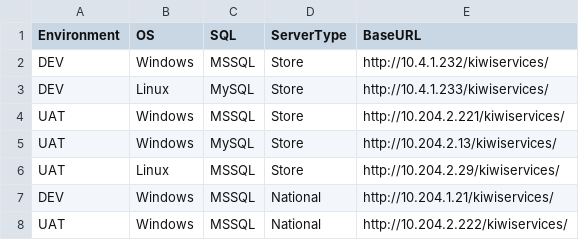
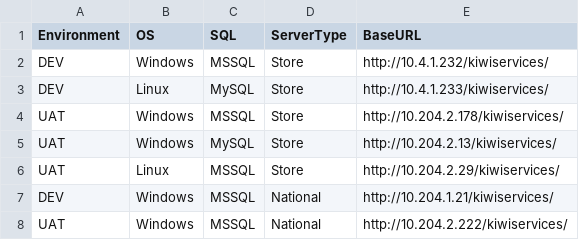
Before and after one commit to sakolawala/environment-browser, a CSV file: www/js/data/basedata.csv, drawn as a sheet.

```diff
--- a/www/js/data/basedata.csv
+++ b/www/js/data/basedata.csv
@@ -3,3 +3,3 @@ DEV,Windows,MSSQL,Store,http://10.4.1.232/kiwiservices/
 DEV,Linux,MySQL,Store,http://10.4.1.233/kiwiservices/
-UAT,Windows,MSSQL,Store,http://10.204.2.221/kiwiservices/
+UAT,Windows,MSSQL,Store,http://10.204.2.178/kiwiservices/
 UAT,Windows,MySQL,Store,http://10.204.2.13/kiwiservices/
```
Also changed, not shown: www/js/data/kiwiservicedata.csv.
